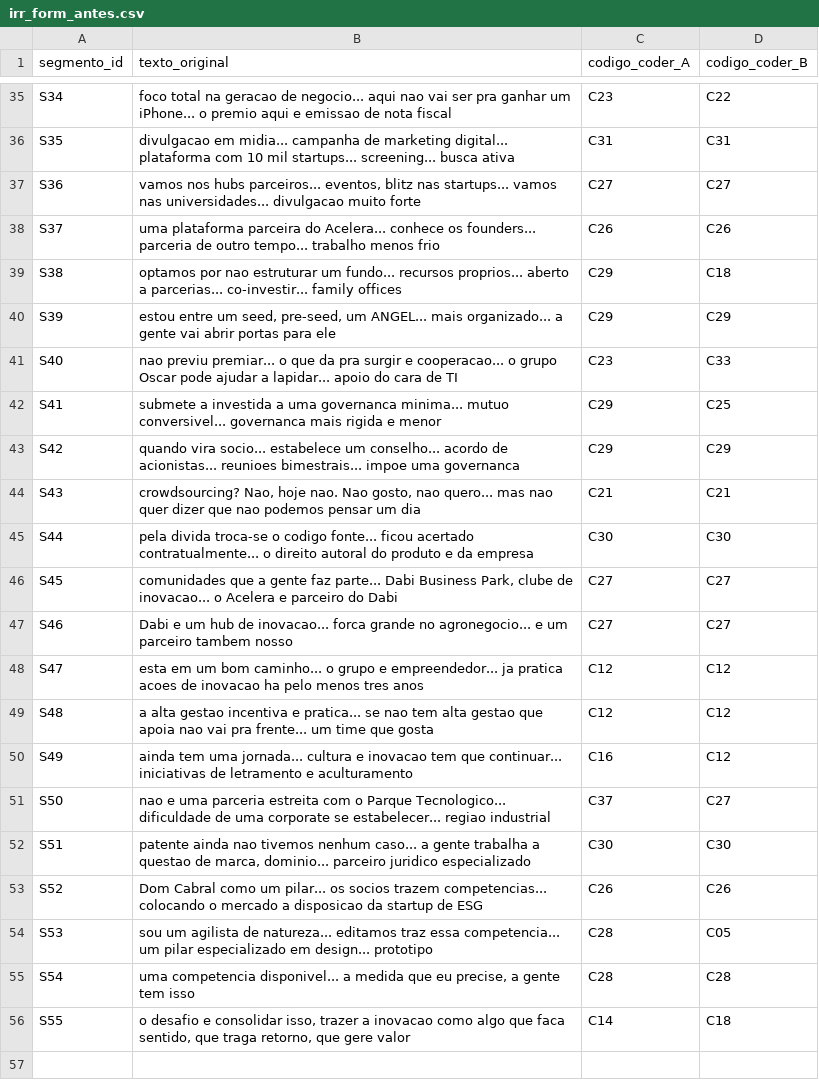
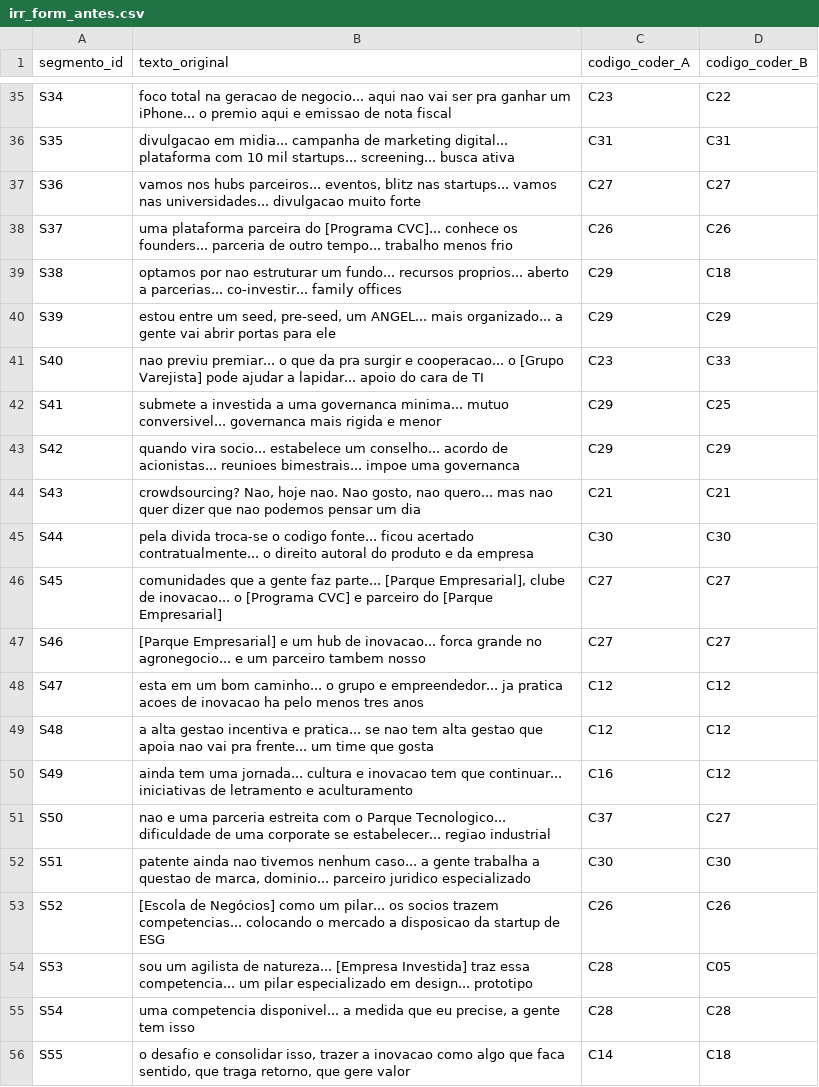
Before and after one commit to professordyx/qualitative-coding, a CSV file: data/irr_form_antes.csv, drawn as a sheet; only a part is shown, gaps mark what is left out; the diff covers the shown part only.

```diff
--- a/data/irr_form_antes.csv
+++ b/data/irr_form_antes.csv
@@ -37,6 +37,6 @@ S35,"divulgacao em midia... campanha de marketing digital... plataforma com 10 m
 S36,"vamos nos hubs parceiros... eventos, blitz nas startups... vamos nas universidades... divulgacao muito forte",C27,C27
-S37,"uma plataforma parceira do Acelera... conhece os founders... parceria de outro tempo... trabalho menos frio",C26,C26
+S37,"uma plataforma parceira do [Programa CVC]... conhece os founders... parceria de outro tempo... trabalho menos frio",C26,C26
 S38,"optamos por nao estruturar um fundo... recursos proprios... aberto a parcerias... co-investir... family offices",C29,C18
 S39,"estou entre um seed, pre-seed, um ANGEL... mais organizado... a gente vai abrir portas para ele",C29,C29
-S40,"nao previu premiar... o que da pra surgir e cooperacao... o grupo Oscar pode ajudar a lapidar... apoio do cara de TI",C23,C33
+S40,"nao previu premiar... o que da pra surgir e cooperacao... o [Grupo Varejista] pode ajudar a lapidar... apoio do cara de TI",C23,C33
 S41,"submete a investida a uma governanca minima... mutuo conversivel... governanca mais rigida e menor",C29,C25
@@ -45,4 +45,4 @@ S43,"crowdsourcing? Nao, hoje nao. Nao gosto, nao quero... mas nao quer dizer qu
 S44,"pela divida troca-se o codigo fonte... ficou acertado contratualmente... o direito autoral do produto e da empresa",C30,C30
-S45,"comunidades que a gente faz parte... Dabi Business Park, clube de inovacao... o Acelera e parceiro do Dabi",C27,C27
-S46,"Dabi e um hub de inovacao... forca grande no agronegocio... e um parceiro tambem nosso",C27,C27
+S45,"comunidades que a gente faz parte... [Parque Empresarial], clube de inovacao... o [Programa CVC] e parceiro do [Parque Empresarial]",C27,C27
+S46,"[Parque Empresarial] e um hub de inovacao... forca grande no agronegocio... e um parceiro tambem nosso",C27,C27
 S47,"esta em um bom caminho... o grupo e empreendedor... ja pratica acoes de inovacao ha pelo menos tres anos",C12,C12
@@ -52,4 +52,4 @@ S50,"nao e uma parceria estreita com o Parque Tecnologico... dificuldade de uma
 S51,"patente ainda nao tivemos nenhum caso... a gente trabalha a questao de marca, dominio... parceiro juridico especializado",C30,C30
-S52,"Dom Cabral como um pilar... os socios trazem competencias... colocando o mercado a disposicao da startup de ESG",C26,C26
-S53,"sou um agilista de natureza... editamos traz essa competencia... um pilar especializado em design... prototipo",C28,C05
+S52,"[Escola de Negócios] como um pilar... os socios trazem competencias... colocando o mercado a disposicao da startup de ESG",C26,C26
+S53,"sou um agilista de natureza... [Empresa Investida] traz essa competencia... um pilar especializado em design... prototipo",C28,C05
 S54,"uma competencia disponivel... a medida que eu precise, a gente tem isso",C28,C28
```
Also changed, not shown: 10 edited cells elsewhere in this file, data/irr_form_depois.csv, data/matriz_codificacao.csv, 20 other files.
